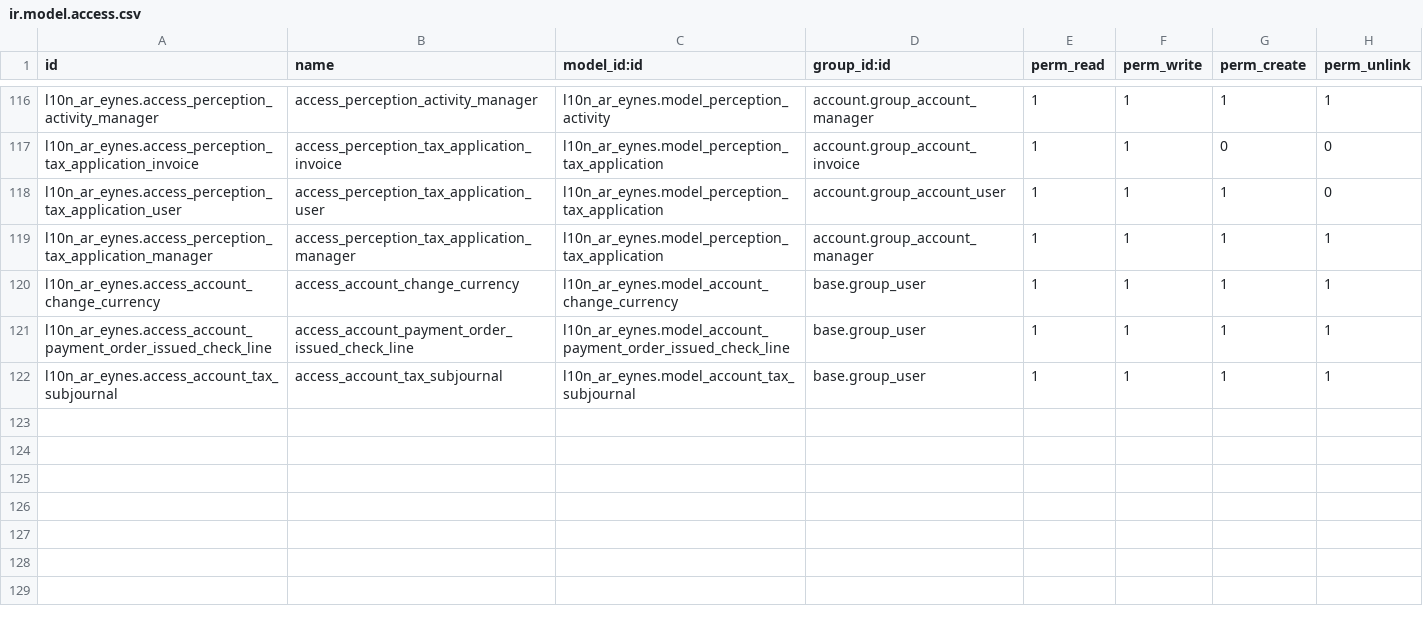
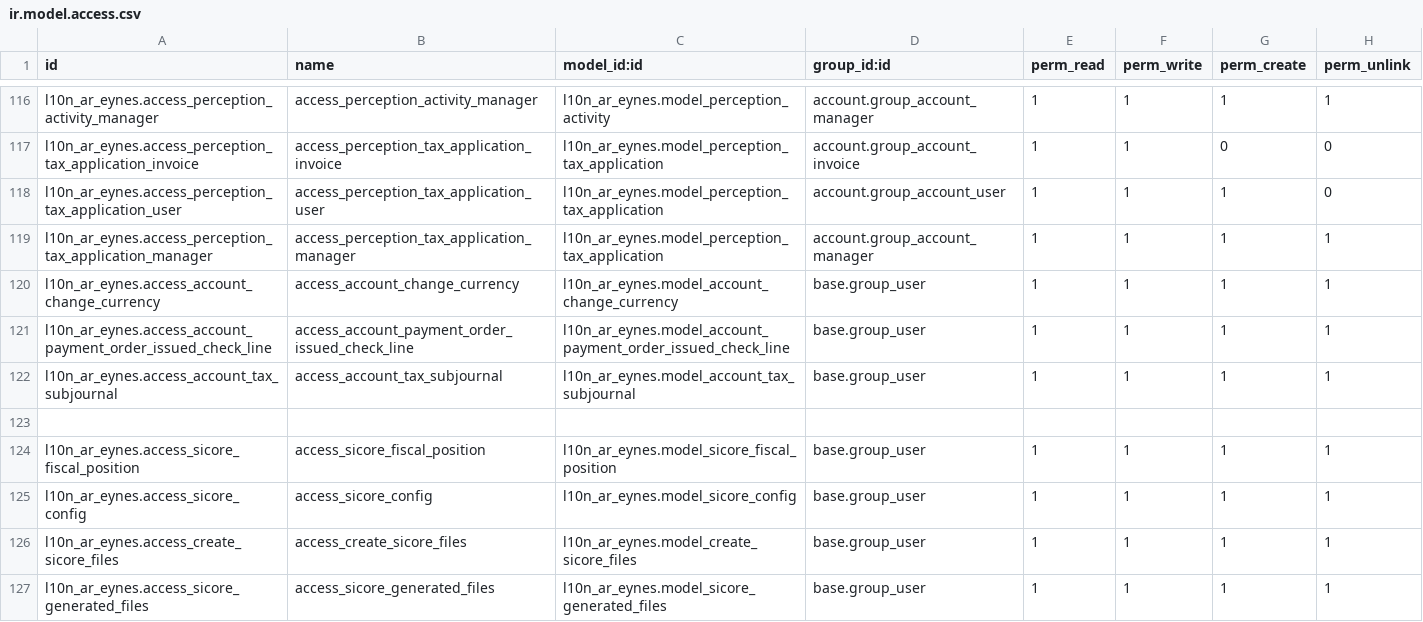
Before and after one commit to SantiagoGariboldiLario/l10n_ar_eynes, a CSV file: l10n_ar_eynes/security/ir.model.access.csv, drawn as a sheet; only a part is shown, gaps mark what is left out; the diff names each change by its address in the sheet, - before the commit and + after, or states it on an @@ line.

Commit message:
[LOC-263] SICORE report

```diff
--- a/l10n_ar_eynes/security/ir.model.access.csv
+++ b/l10n_ar_eynes/security/ir.model.access.csv
+row 123: (empty)
+row 124: l10n_ar_eynes.access_sicore_fiscal_position | access_sicore_fiscal_position | l10n_ar_eynes.model_sicore_fiscal_position | base.group_user | 1 | 1 | 1 | 1
+row 125: l10n_ar_eynes.access_sicore_config | access_sicore_config | l10n_ar_eynes.model_sicore_config | base.group_user | 1 | 1 | 1 | 1
+row 126: l10n_ar_eynes.access_create_sicore_files | access_create_sicore_files | l10n_ar_eynes.model_create_sicore_files | base.group_user | 1 | 1 | 1 | 1
+row 127: l10n_ar_eynes.access_sicore_generated_files | access_sicore_generated_files | l10n_ar_eynes.model_sicore_generated_files | base.group_user | 1 | 1 | 1 | 1
```
Also changed, not shown: 12 other files.
